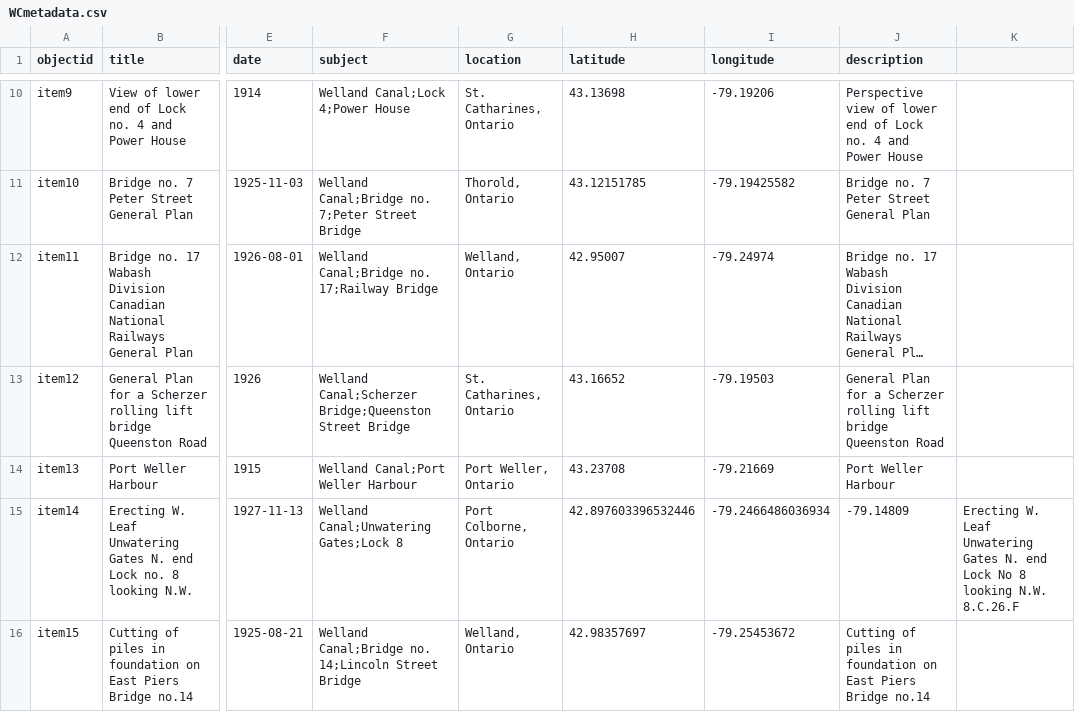
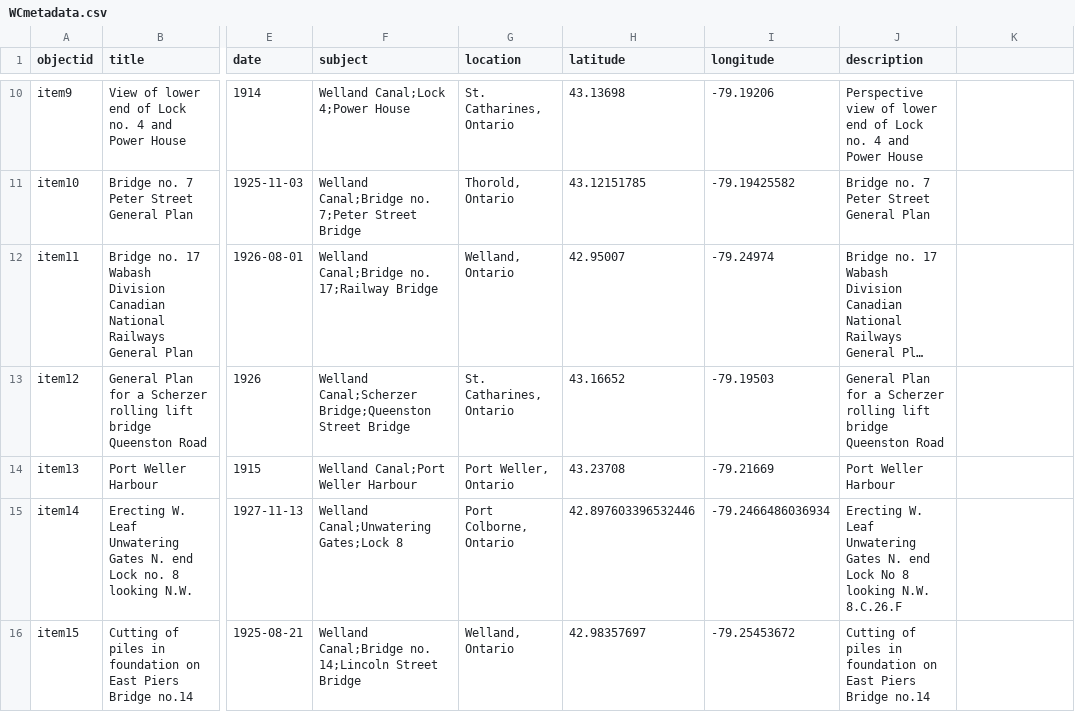
Before and after one commit to chantalcameron/Building-the-Welland-Ship-Canal, a CSV file: _data/WCmetadata.csv, drawn as a sheet; only a part is shown, gaps mark what is left out; long unchanged cells end in …; the diff names each change by its address in the sheet, - before the commit and + after, or states it on an @@ line.

Commit message:
Update WCmetadata.csv

```diff
--- a/_data/WCmetadata.csv
+++ b/_data/WCmetadata.csv
-J15 (description): -79.14809
+J15 (description): Erecting W. Leaf Unwatering Gates N. end Lock No 8 looking N.W. 8.C.26.F
-K15: Erecting W. Leaf Unwatering Gates N. end Lock No 8 looking N.W. 8.C.26.F
+K15: (empty)
```
